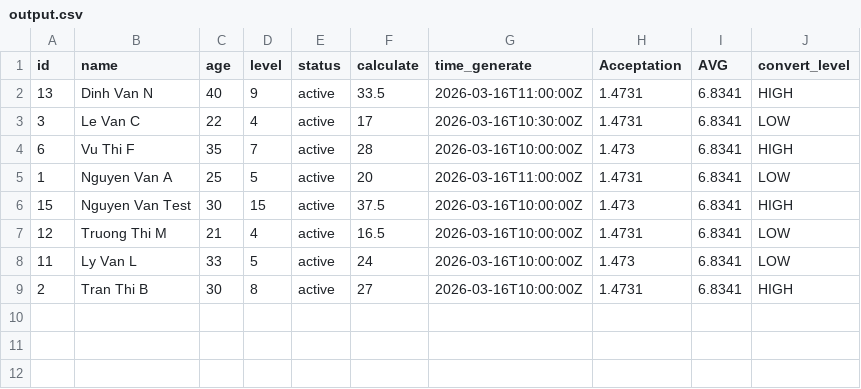
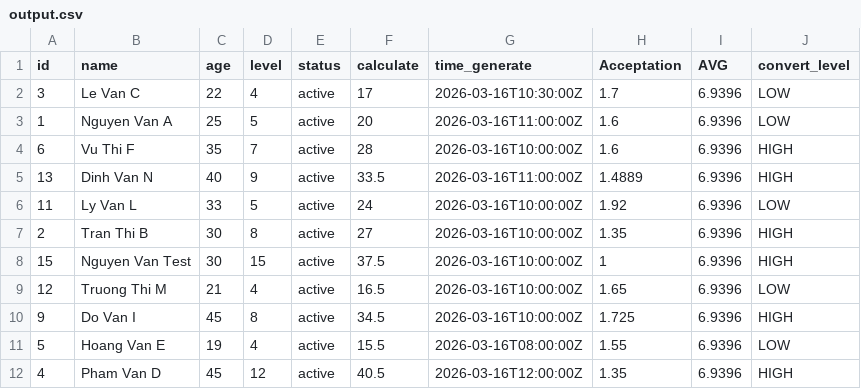
Before and after one commit to sieunhann/elk, a CSV file: data/output.csv, drawn as a sheet.

Commit message:
Fix acceptation

```diff
--- a/data/output.csv
+++ b/data/output.csv
@@ -1,9 +1,12 @@
 id,name,age,level,status,calculate,time_generate,Acceptation,AVG,convert_level
-13,Dinh Van N,40,9,active,33.5,2026-03-16T11:00:00Z,1.4731,6.8341,HIGH
-3,Le Van C,22,4,active,17,2026-03-16T10:30:00Z,1.4731,6.8341,LOW
-6,Vu Thi F,35,7,active,28,2026-03-16T10:00:00Z,1.473,6.8341,HIGH
-1,Nguyen Van A,25,5,active,20,2026-03-16T11:00:00Z,1.4731,6.8341,LOW
-15,Nguyen Van Test,30,15,active,37.5,2026-03-16T10:00:00Z,1.473,6.8341,HIGH
-12,Truong Thi M,21,4,active,16.5,2026-03-16T10:00:00Z,1.4731,6.8341,LOW
-11,Ly Van L,33,5,active,24,2026-03-16T10:00:00Z,1.473,6.8341,LOW
-2,Tran Thi B,30,8,active,27,2026-03-16T10:00:00Z,1.4731,6.8341,HIGH
+3,Le Van C,22,4,active,17,2026-03-16T10:30:00Z,1.7,6.9396,LOW
+1,Nguyen Van A,25,5,active,20,2026-03-16T11:00:00Z,1.6,6.9396,LOW
+6,Vu Thi F,35,7,active,28,2026-03-16T10:00:00Z,1.6,6.9396,HIGH
+13,Dinh Van N,40,9,active,33.5,2026-03-16T11:00:00Z,1.4889,6.9396,HIGH
+11,Ly Van L,33,5,active,24,2026-03-16T10:00:00Z,1.92,6.9396,LOW
+2,Tran Thi B,30,8,active,27,2026-03-16T10:00:00Z,1.35,6.9396,HIGH
+15,Nguyen Van Test,30,15,active,37.5,2026-03-16T10:00:00Z,1,6.9396,HIGH
+12,Truong Thi M,21,4,active,16.5,2026-03-16T10:00:00Z,1.65,6.9396,LOW
+9,Do Van I,45,8,active,34.5,2026-03-16T10:00:00Z,1.725,6.9396,HIGH
+5,Hoang Van E,19,4,active,15.5,2026-03-16T08:00:00Z,1.55,6.9396,LOW
+4,Pham Van D,45,12,active,40.5,2026-03-16T12:00:00Z,1.35,6.9396,HIGH
```
Also changed, not shown: 1 other file.
